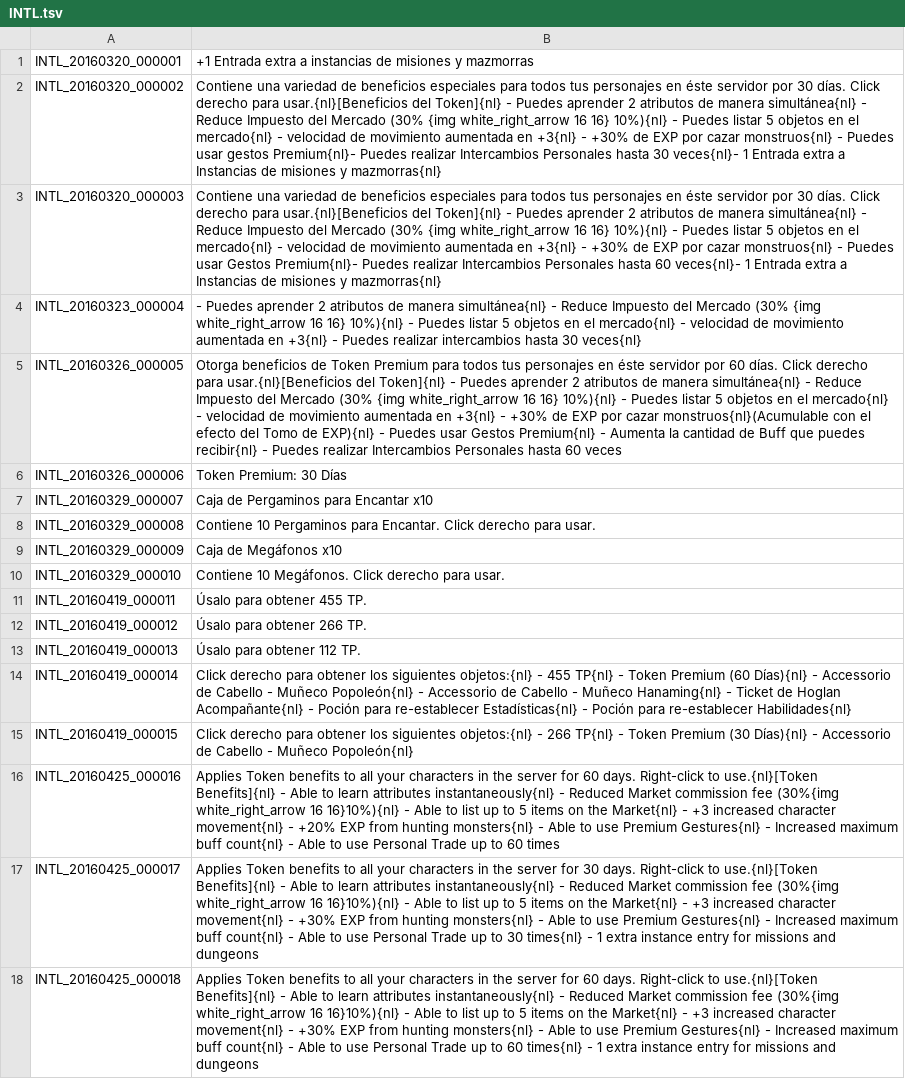
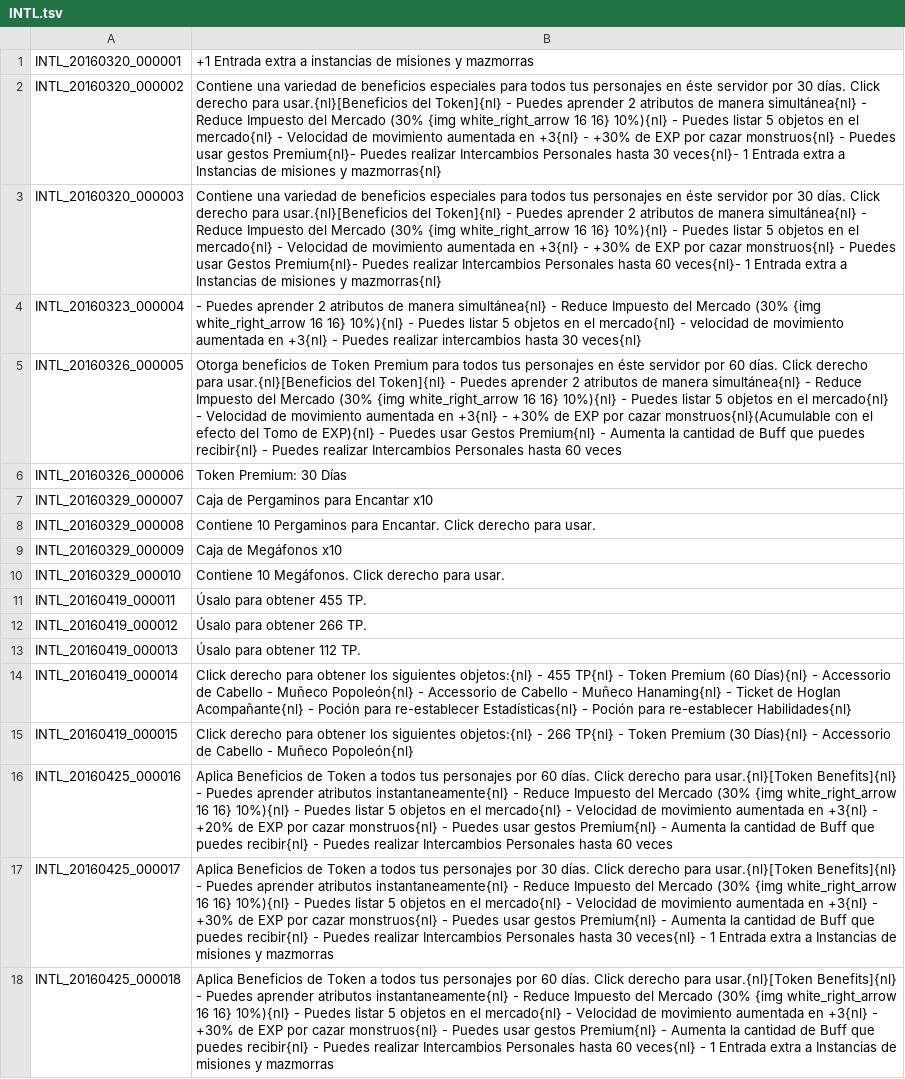
Before and after one commit to TreeOfSavior-Spanish/Spanish-Patch, a TSV file: Spanish/INTL.tsv, drawn as a sheet; the diff names each change by its address in the sheet, - before the commit and + after, or states it on an @@ line.

Commit message:
Corregido INTL
traducidas nuevas líneas

```diff
--- a/Spanish/INTL.tsv
+++ b/Spanish/INTL.tsv
-B2: …mercado{nl} - velocidad de movimiento…
+B2: …mercado{nl} - Velocidad de movimiento…
-B3: …mercado{nl} - velocidad de movimiento…
+B3: …mercado{nl} - Velocidad de movimiento…
-B5: …mercado{nl} - velocidad de movimiento…
+B5: …mercado{nl} - Velocidad de movimiento…
-B16: Applies Token benefits to all your characters in the server for 60 days. Right-click to use.{nl}[Token Benefits]{nl} - Able to learn attributes instantaneously{nl} - Reduced Market commission fee (30%{img white_right_arrow 16 16}10%){nl} - Able to list up to 5 items on the Market{nl} - +3 increased character movement{nl} - +20% EXP from hunting monsters{nl} - Able to use Premium Gestures{nl} - Increased maximum buff count{nl} - Able to use Personal Trade up to 60 times
+B16: Aplica Beneficios de Token a todos tus personajes por 60 días. Click derecho para usar.{nl}[Token Benefits]{nl} - Puedes aprender atributos instantaneamente{nl} - Reduce Impuesto del Mercado (30% {img white_right_arrow 16 16} 10%){nl} - Puedes listar 5 objetos en el mercado{nl} - Velocidad de movimiento aumentada en +3{nl} - +20% de EXP por cazar monstruos{nl} - Puedes usar gestos Premium{nl} - Aumenta la cantidad de Buff que puedes recibir{nl} - Puedes realizar Intercambios Personales hasta 60 veces
-B17: Applies Token benefits to all your characters in the server for 30 days. Right-click to use.{nl}[Token Benefits]{nl} - Able to learn attributes instantaneously{nl} - Reduced Market commission fee (30%{img white_right_arrow 16 16}10%){nl} - Able to list up to 5 items on the Market{nl} - +3 increased character movement{nl} - +30% EXP from hunting monsters{nl} - Able to use Premium Gestures{nl} - Increased maximum buff count{nl} - Able to use Personal Trade up to 30 times{nl} - 1 extra instance entry for missions and dungeons
+B17: Aplica Beneficios de Token a todos tus personajes por 30 días. Click derecho para usar.{nl}[Token Benefits]{nl} - Puedes aprender atributos instantaneamente{nl} - Reduce Impuesto del Mercado (30% {img white_right_arrow 16 16} 10%){nl} - Puedes listar 5 objetos en el mercado{nl} - Velocidad de movimiento aumentada en +3{nl} - +30% de EXP por cazar monstruos{nl} - Puedes usar gestos Premium{nl} - Aumenta la cantidad de Buff que puedes recibir{nl} - Puedes realizar Intercambios Personales hasta 30 veces{nl} - 1 Entrada extra a Instancias de misiones y mazmorras
-B18: Applies Token benefits to all your characters in the server for 60 days. Right-click to use.{nl}[Token Benefits]{nl} - Able to learn attributes instantaneously{nl} - Reduced Market commission fee (30%{img white_right_arrow 16 16}10%){nl} - Able to list up to 5 items on the Market{nl} - +3 increased character movement{nl} - +30% EXP from hunting monsters{nl} - Able to use Premium Gestures{nl} - Increased maximum buff count{nl} - Able to use Personal Trade up to 60 times{nl} - 1 extra instance entry for missions and dungeons
+B18: Aplica Beneficios de Token a todos tus personajes por 60 días. Click derecho para usar.{nl}[Token Benefits]{nl} - Puedes aprender atributos instantaneamente{nl} - Reduce Impuesto del Mercado (30% {img white_right_arrow 16 16} 10%){nl} - Puedes listar 5 objetos en el mercado{nl} - Velocidad de movimiento aumentada en +3{nl} - +30% de EXP por cazar monstruos{nl} - Puedes usar gestos Premium{nl} - Aumenta la cantidad de Buff que puedes recibir{nl} - Puedes realizar Intercambios Personales hasta 60 veces{nl} - 1 Entrada extra a Instancias de misiones y mazmorras
```
